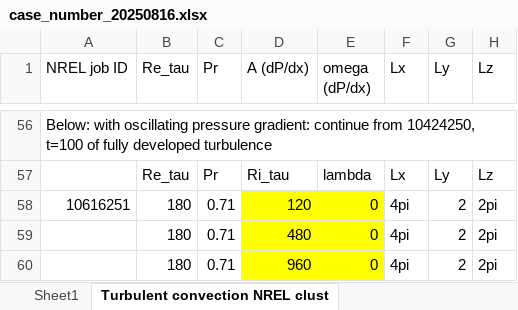
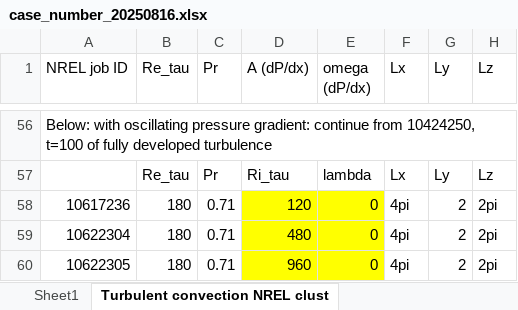
Before and after one commit to cliu124/convection_time_varying_T, an Excel workbook: case_number_20250816.xlsx, sheet Turbulent convection NREL clust, drawn as a sheet; only a part is shown, gaps mark what is left out; values as stored, in another font and other column widths than the file's, no borders; the diff names each change by its address in the sheet, - before the commit and + after, or states it on an @@ line.

```diff
--- a/case_number_20250816.xlsx (sheet Turbulent convection NREL clust)
+++ b/case_number_20250816.xlsx (sheet Turbulent convection NREL clust)
-A58 (NREL job ID): 10616251
+A58 (NREL job ID): 10617236
-A59 (NREL job ID): (empty)
+A59 (NREL job ID): 10622304
-A60 (NREL job ID): (empty)
+A60 (NREL job ID): 10622305
```
Also changed, not shown: 4 other files.
